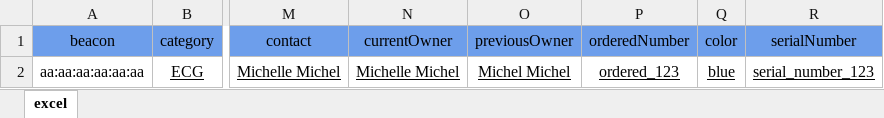
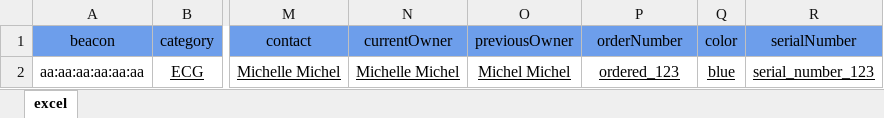
Before and after one commit to B-IoT/tools, an Excel workbook: items-creator/examples/excel.xlsx, sheet excel, drawn as a sheet; only a part is shown, gaps mark what is left out; values as stored, in another font and other column widths than the file's, no borders; the diff names each change by its address in the sheet, - before the commit and + after, or states it on an @@ line.

Commit message:
correct typo orderedNumber to orderNumber

```diff
--- a/items-creator/examples/excel.xlsx (sheet excel)
+++ b/items-creator/examples/excel.xlsx (sheet excel)
-P1: orderedNumber
+P1: orderNumber
```
Also changed, not shown: 2 other files.
